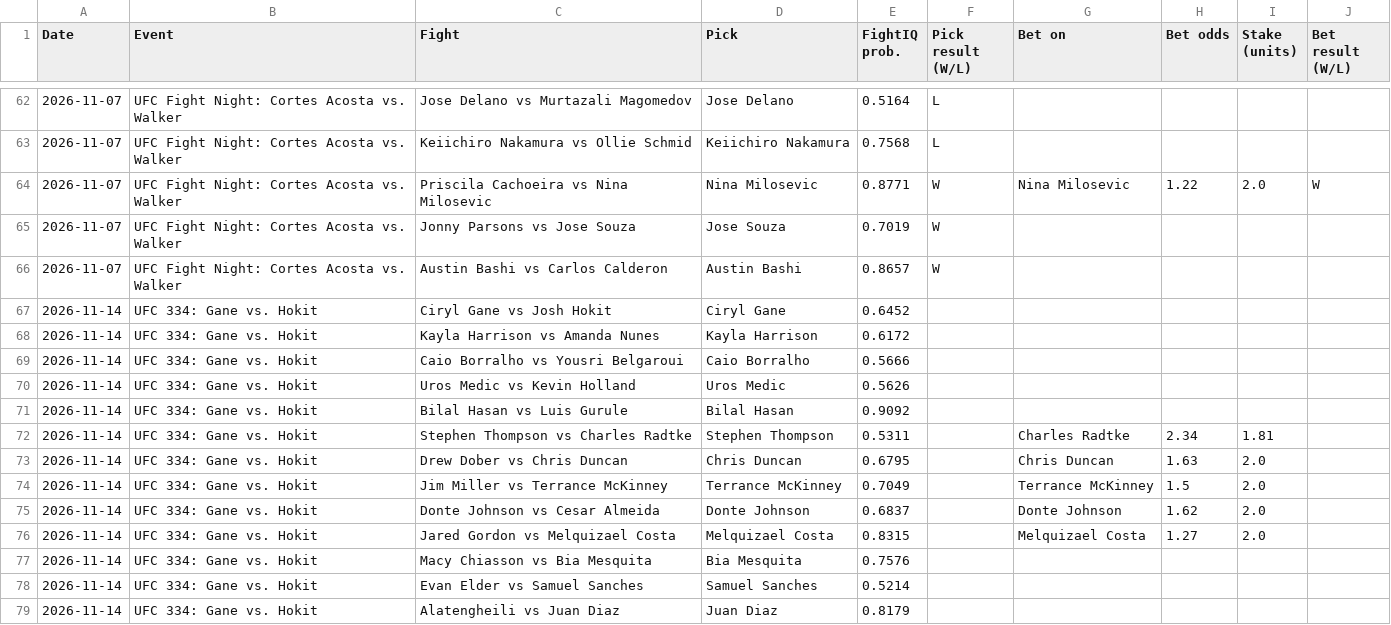
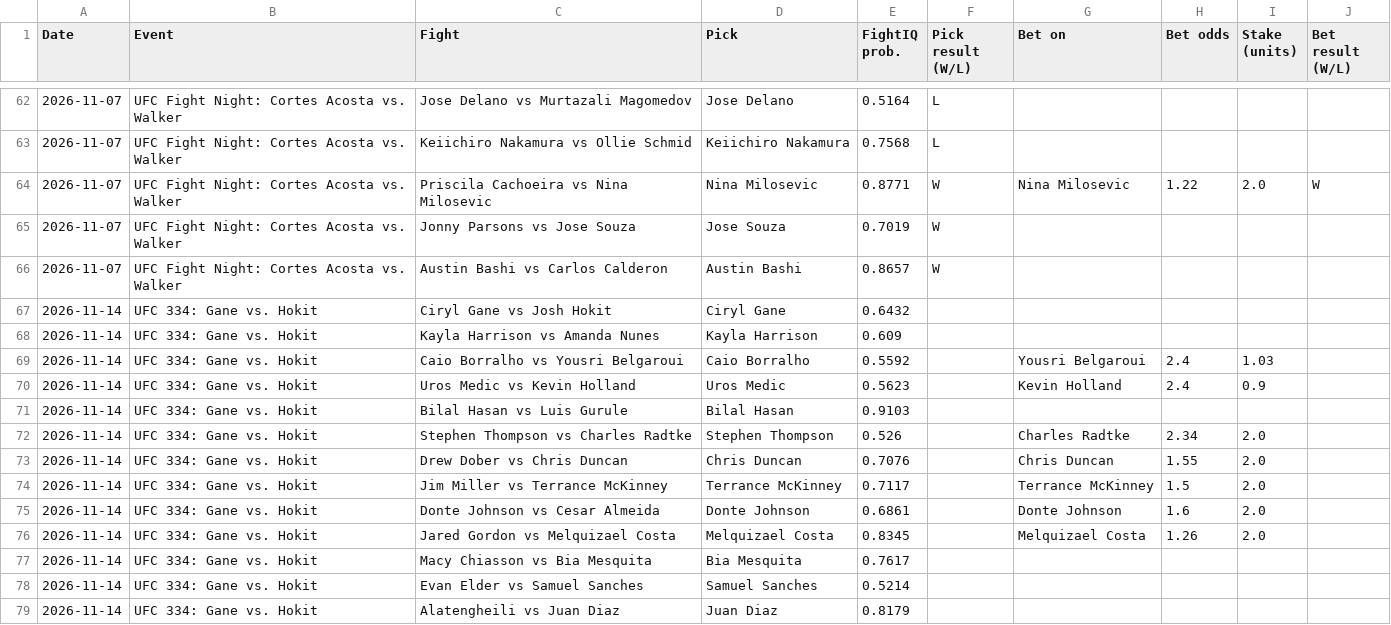
Before and after one commit to johnthewizwe23/FightIQ, a CSV file: site_data/tracking.csv, drawn as a sheet; only a part is shown, gaps mark what is left out.

Commit message:
FightIQ update 2026-11-12 16:03 UTC

```diff
--- a/site_data/tracking.csv
+++ b/site_data/tracking.csv
@@ -66,13 +66,13 @@ Date,Event,Fight,Pick,FightIQ prob.,Pick result (W/L),Bet on,Bet odds,Stake (uni
 2026-11-07,UFC Fight Night: Cortes Acosta vs. Walker,Austin Bashi vs Carlos Calderon,Austin Bashi,0.8657,W,,,,
-2026-11-14,UFC 334: Gane vs. Hokit,Ciryl Gane vs Josh Hokit,Ciryl Gane,0.6452,,,,,
-2026-11-14,UFC 334: Gane vs. Hokit,Kayla Harrison vs Amanda Nunes,Kayla Harrison,0.6172,,,,,
-2026-11-14,UFC 334: Gane vs. Hokit,Caio Borralho vs Yousri Belgaroui,Caio Borralho,0.5666,,,,,
-2026-11-14,UFC 334: Gane vs. Hokit,Uros Medic vs Kevin Holland,Uros Medic,0.5626,,,,,
-2026-11-14,UFC 334: Gane vs. Hokit,Bilal Hasan vs Luis Gurule,Bilal Hasan,0.9092,,,,,
-2026-11-14,UFC 334: Gane vs. Hokit,Stephen Thompson vs Charles Radtke,Stephen Thompson,0.5311,,Charles Radtke,2.34,1.81,
-2026-11-14,UFC 334: Gane vs. Hokit,Drew Dober vs Chris Duncan,Chris Duncan,0.6795,,Chris Duncan,1.63,2.0,
-2026-11-14,UFC 334: Gane vs. Hokit,Jim Miller vs Terrance McKinney,Terrance McKinney,0.7049,,Terrance McKinney,1.5,2.0,
-2026-11-14,UFC 334: Gane vs. Hokit,Donte Johnson vs Cesar Almeida,Donte Johnson,0.6837,,Donte Johnson,1.62,2.0,
-2026-11-14,UFC 334: Gane vs. Hokit,Jared Gordon vs Melquizael Costa,Melquizael Costa,0.8315,,Melquizael Costa,1.27,2.0,
-2026-11-14,UFC 334: Gane vs. Hokit,Macy Chiasson vs Bia Mesquita,Bia Mesquita,0.7576,,,,,
+2026-11-14,UFC 334: Gane vs. Hokit,Ciryl Gane vs Josh Hokit,Ciryl Gane,0.6432,,,,,
+2026-11-14,UFC 334: Gane vs. Hokit,Kayla Harrison vs Amanda Nunes,Kayla Harrison,0.609,,,,,
+2026-11-14,UFC 334: Gane vs. Hokit,Caio Borralho vs Yousri Belgaroui,Caio Borralho,0.5592,,Yousri Belgaroui,2.4,1.03,
+2026-11-14,UFC 334: Gane vs. Hokit,Uros Medic vs Kevin Holland,Uros Medic,0.5623,,Kevin Holland,2.4,0.9,
+2026-11-14,UFC 334: Gane vs. Hokit,Bilal Hasan vs Luis Gurule,Bilal Hasan,0.9103,,,,,
+2026-11-14,UFC 334: Gane vs. Hokit,Stephen Thompson vs Charles Radtke,Stephen Thompson,0.526,,Charles Radtke,2.34,2.0,
+2026-11-14,UFC 334: Gane vs. Hokit,Drew Dober vs Chris Duncan,Chris Duncan,0.7076,,Chris Duncan,1.55,2.0,
+2026-11-14,UFC 334: Gane vs. Hokit,Jim Miller vs Terrance McKinney,Terrance McKinney,0.7117,,Terrance McKinney,1.5,2.0,
+2026-11-14,UFC 334: Gane vs. Hokit,Donte Johnson vs Cesar Almeida,Donte Johnson,0.6861,,Donte Johnson,1.6,2.0,
+2026-11-14,UFC 334: Gane vs. Hokit,Jared Gordon vs Melquizael Costa,Melquizael Costa,0.8345,,Melquizael Costa,1.26,2.0,
+2026-11-14,UFC 334: Gane vs. Hokit,Macy Chiasson vs Bia Mesquita,Bia Mesquita,0.7617,,,,,
 2026-11-14,UFC 334: Gane vs. Hokit,Evan Elder vs Samuel Sanches,Samuel Sanches,0.5214,,,,,
```
Also changed, not shown: 7 other files.
